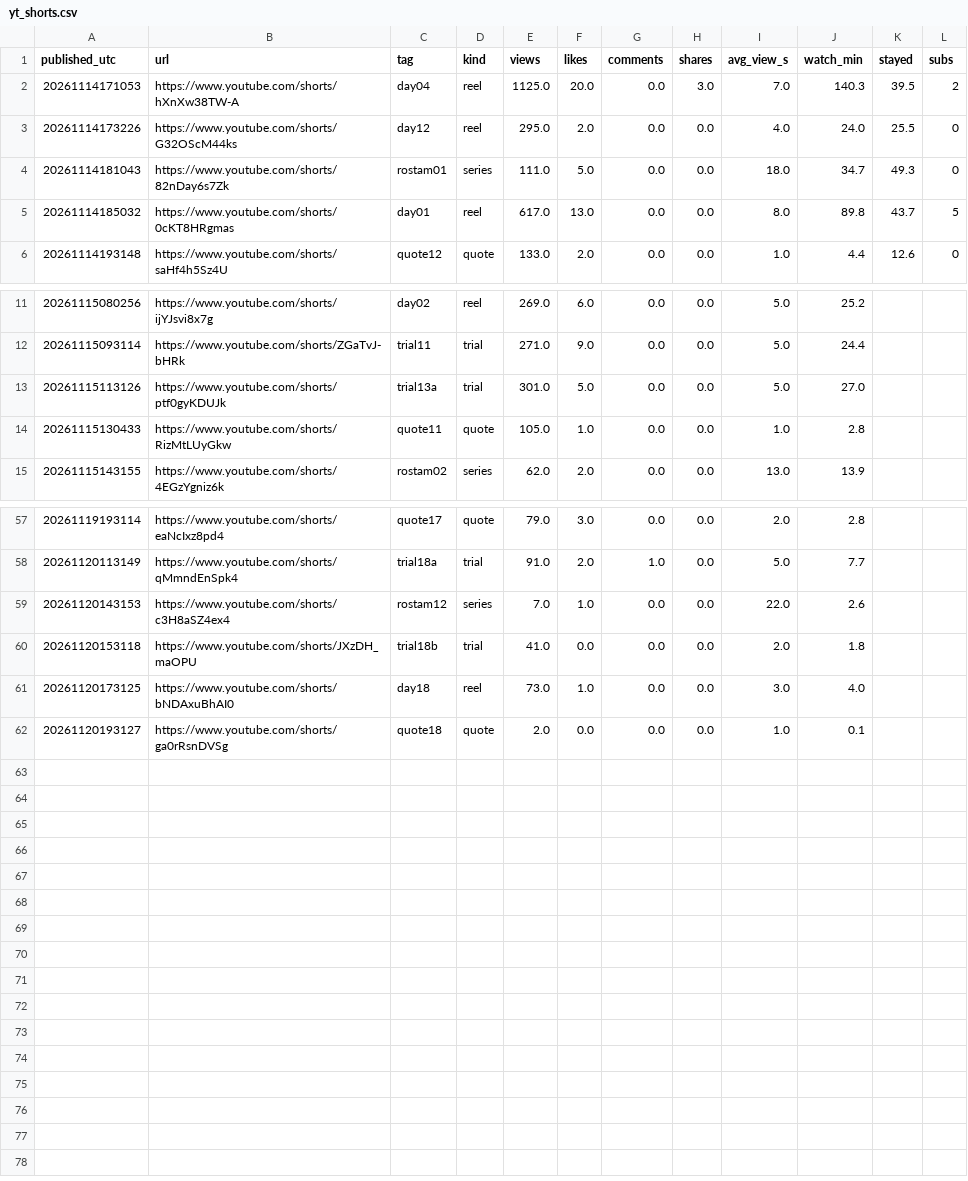
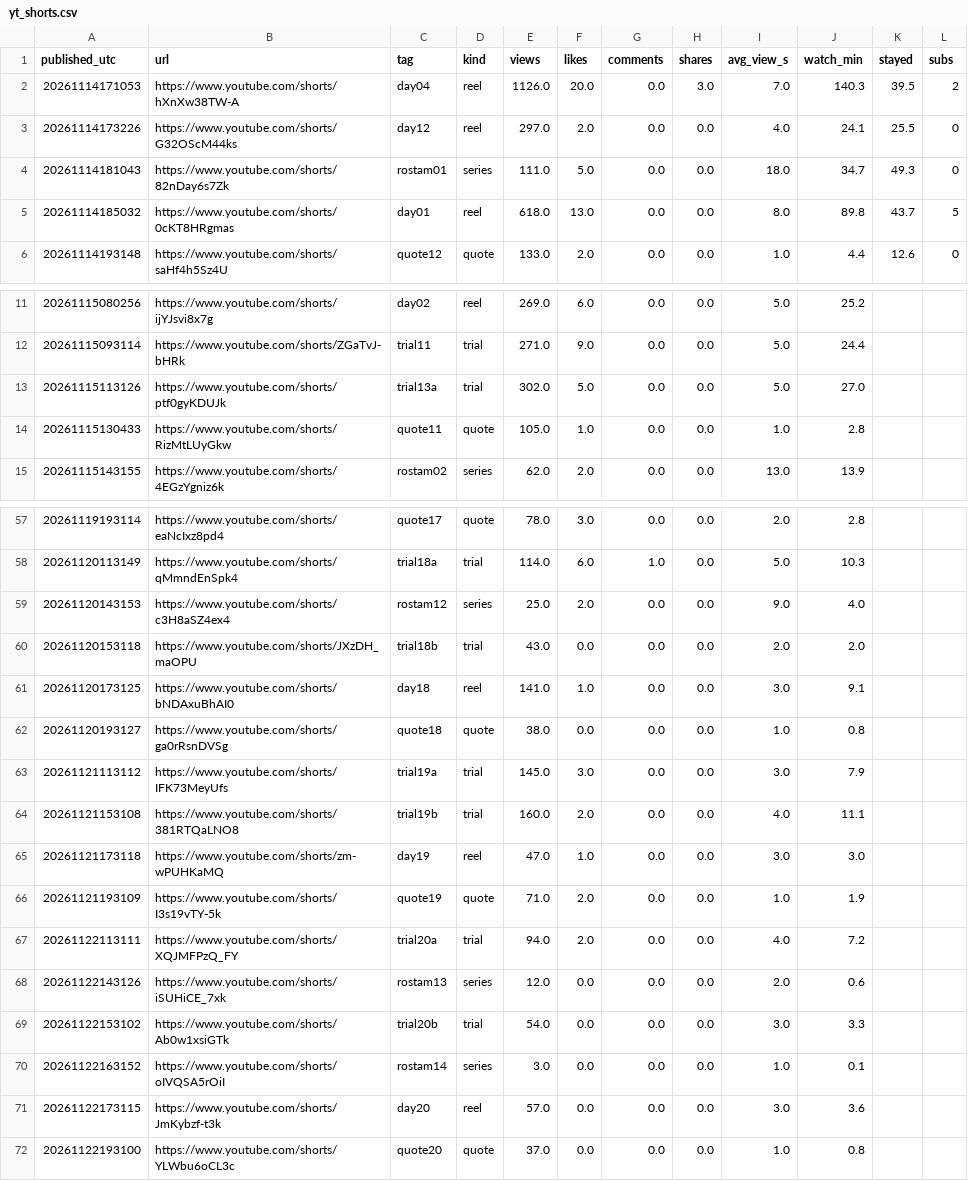
Before and after one commit to english-dya-media/english-dya-media, a CSV file: studio/growth/yt_shorts.csv, drawn as a sheet; only a part is shown, gaps mark what is left out; the diff covers the shown part only.

```diff
--- a/studio/growth/yt_shorts.csv
+++ b/studio/growth/yt_shorts.csv
@@ -1,6 +1,6 @@
 published_utc,url,tag,kind,views,likes,comments,shares,avg_view_s,watch_min,stayed,subs
-20261114171053,https://www.youtube.com/shorts/hXnXw38TW-A,day04,reel,1125.0,20.0,0.0,3.0,7.0,140.3,39.5,2
-20261114173226,https://www.youtube.com/shorts/G32OScM44ks,day12,reel,295.0,2.0,0.0,0.0,4.0,24.0,25.5,0
+20261114171053,https://www.youtube.com/shorts/hXnXw38TW-A,day04,reel,1126.0,20.0,0.0,3.0,7.0,140.3,39.5,2
+20261114173226,https://www.youtube.com/shorts/G32OScM44ks,day12,reel,297.0,2.0,0.0,0.0,4.0,24.1,25.5,0
 20261114181043,https://www.youtube.com/shorts/82nDay6s7Zk,rostam01,series,111.0,5.0,0.0,0.0,18.0,34.7,49.3,0
-20261114185032,https://www.youtube.com/shorts/0cKT8HRgmas,day01,reel,617.0,13.0,0.0,0.0,8.0,89.8,43.7,5
+20261114185032,https://www.youtube.com/shorts/0cKT8HRgmas,day01,reel,618.0,13.0,0.0,0.0,8.0,89.8,43.7,5
 20261114193148,https://www.youtube.com/shorts/saHf4h5Sz4U,quote12,quote,133.0,2.0,0.0,0.0,1.0,4.4,12.6,0
@@ -12,3 +12,3 @@ published_utc,url,tag,kind,views,likes,comments,shares,avg_view_s,watch_min,stay
 20261115093114,https://www.youtube.com/shorts/ZGaTvJ-bHRk,trial11,trial,271.0,9.0,0.0,0.0,5.0,24.4,,
-20261115113126,https://www.youtube.com/shorts/ptf0gyKDUJk,trial13a,trial,301.0,5.0,0.0,0.0,5.0,27.0,,
+20261115113126,https://www.youtube.com/shorts/ptf0gyKDUJk,trial13a,trial,302.0,5.0,0.0,0.0,5.0,27.0,,
 20261115130433,https://www.youtube.com/shorts/RizMtLUyGkw,quote11,quote,105.0,1.0,0.0,0.0,1.0,2.8,,
@@ -57,6 +57,16 @@ published_utc,url,tag,kind,views,likes,comments,shares,avg_view_s,watch_min,stay
-20261119193114,https://www.youtube.com/shorts/eaNcIxz8pd4,quote17,quote,79.0,3.0,0.0,0.0,2.0,2.8,,
-20261120113149,https://www.youtube.com/shorts/qMmndEnSpk4,trial18a,trial,91.0,2.0,1.0,0.0,5.0,7.7,,
-20261120143153,https://www.youtube.com/shorts/c3H8aSZ4ex4,rostam12,series,7.0,1.0,0.0,0.0,22.0,2.6,,
-20261120153118,https://www.youtube.com/shorts/JXzDH_maOPU,trial18b,trial,41.0,0.0,0.0,0.0,2.0,1.8,,
-20261120173125,https://www.youtube.com/shorts/bNDAxuBhAI0,day18,reel,73.0,1.0,0.0,0.0,3.0,4.0,,
-20261120193127,https://www.youtube.com/shorts/ga0rRsnDVSg,quote18,quote,2.0,0.0,0.0,0.0,1.0,0.1,,
+20261119193114,https://www.youtube.com/shorts/eaNcIxz8pd4,quote17,quote,78.0,3.0,0.0,0.0,2.0,2.8,,
+20261120113149,https://www.youtube.com/shorts/qMmndEnSpk4,trial18a,trial,114.0,6.0,1.0,0.0,5.0,10.3,,
+20261120143153,https://www.youtube.com/shorts/c3H8aSZ4ex4,rostam12,series,25.0,2.0,0.0,0.0,9.0,4.0,,
+20261120153118,https://www.youtube.com/shorts/JXzDH_maOPU,trial18b,trial,43.0,0.0,0.0,0.0,2.0,2.0,,
+20261120173125,https://www.youtube.com/shorts/bNDAxuBhAI0,day18,reel,141.0,1.0,0.0,0.0,3.0,9.1,,
+20261120193127,https://www.youtube.com/shorts/ga0rRsnDVSg,quote18,quote,38.0,0.0,0.0,0.0,1.0,0.8,,
+20261121113112,https://www.youtube.com/shorts/IFK73MeyUfs,trial19a,trial,145.0,3.0,0.0,0.0,3.0,7.9,,
+20261121153108,https://www.youtube.com/shorts/381RTQaLNO8,trial19b,trial,160.0,2.0,0.0,0.0,4.0,11.1,,
+20261121173118,https://www.youtube.com/shorts/zm-wPUHKaMQ,day19,reel,47.0,1.0,0.0,0.0,3.0,3.0,,
+20261121193109,https://www.youtube.com/shorts/I3s19vTY-5k,quote19,quote,71.0,2.0,0.0,0.0,1.0,1.9,,
+20261122113111,https://www.youtube.com/shorts/XQJMFPzQ_FY,trial20a,trial,94.0,2.0,0.0,0.0,4.0,7.2,,
+20261122143126,https://www.youtube.com/shorts/iSUHiCE_7xk,rostam13,series,12.0,0.0,0.0,0.0,2.0,0.6,,
+20261122153102,https://www.youtube.com/shorts/Ab0w1xsiGTk,trial20b,trial,54.0,0.0,0.0,0.0,3.0,3.3,,
+20261122163152,https://www.youtube.com/shorts/oIVQSA5rOiI,rostam14,series,3.0,0.0,0.0,0.0,1.0,0.1,,
+20261122173115,https://www.youtube.com/shorts/JmKybzf-t3k,day20,reel,57.0,0.0,0.0,0.0,3.0,3.6,,
+20261122193100,https://www.youtube.com/shorts/YLWbu6oCL3c,quote20,quote,37.0,0.0,0.0,0.0,1.0,0.8,,
```
Also changed, not shown: 30 edited cells elsewhere in this file, studio/growth/days.csv, studio/growth/reels.csv, 2 other files.
